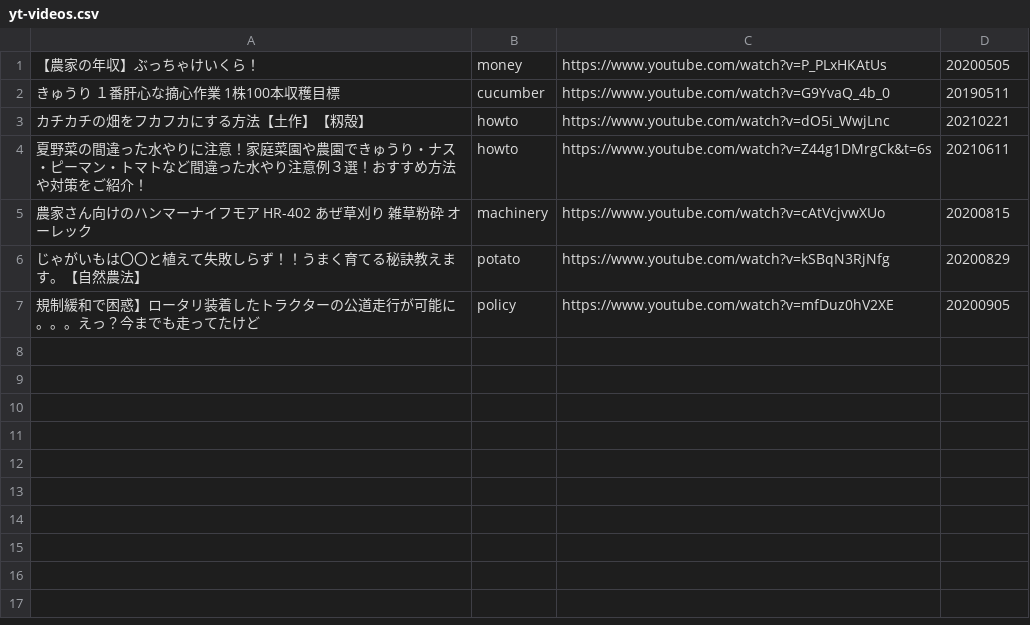
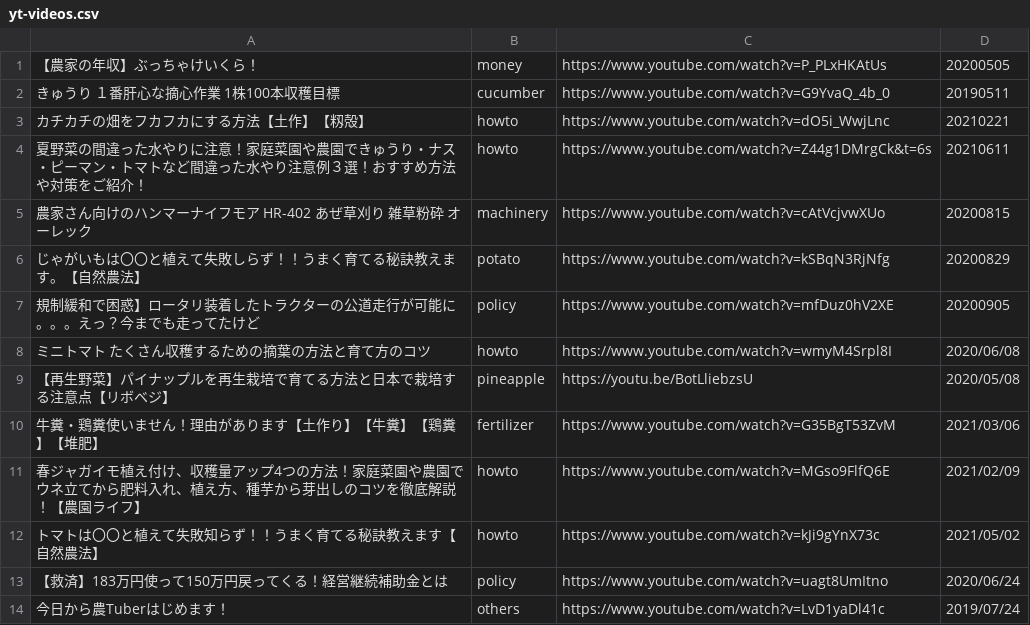
Before and after one commit to ispark323/streamlit-ex, a CSV file: yt-videos.csv, drawn as a sheet; the diff names each change by its address in the sheet, - before the commit and + after, or states it on an @@ line.

Commit message:
more Youtube videos

```diff
--- a/yt-videos.csv
+++ b/yt-videos.csv
+row 8: ミニトマト たくさん収穫するための摘葉の方法と育て方のコツ | howto | https://www.youtube.com/watch?v=wmyM4Srpl8I | 2020/06/08
+row 9: 【再生野菜】パイナップルを再生栽培で育てる方法と日本で栽培する注意点【リボベジ】 | pineapple | https://youtu.be/BotLliebzsU | 2020/05/08
+row 10: 牛糞・鶏糞使いません！理由があります【土作り】【牛糞】【鶏糞】【堆肥】 | fertilizer | https://www.youtube.com/watch?v=G35BgT53ZvM | 2021/03/06
+row 11: 春ジャガイモ植え付け、収穫量アップ4つの方法！家庭菜園や農園でウネ立てから肥料入れ、植え方、種芋から芽出しのコツを徹底解説！【農園ライフ】 | howto | https://www.youtube.com/watch?v=MGso9FlfQ6E | 2021/02/09
+row 12: トマトは〇〇と植えて失敗知らず！！うまく育てる秘訣教えます【自然農法】 | howto | https://www.youtube.com/watch?v=kJi9gYnX73c | 2021/05/02
+row 13: 【救済】183万円使って150万円戻ってくる！経営継続補助金とは | policy | https://www.youtube.com/watch?v=uagt8UmItno | 2020/06/24
+row 14: 今日から農Tuberはじめます！ | others | https://www.youtube.com/watch?v=LvD1yaDl41c | 2019/07/24
```
